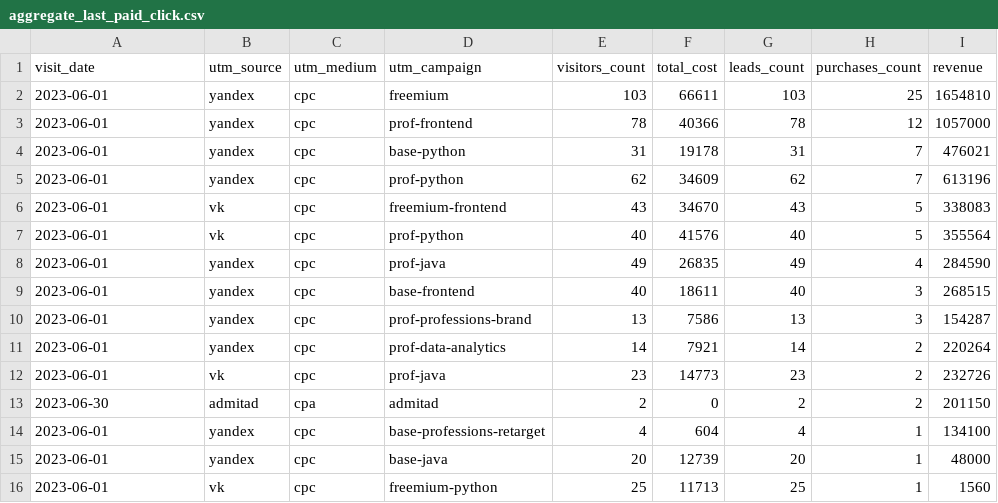
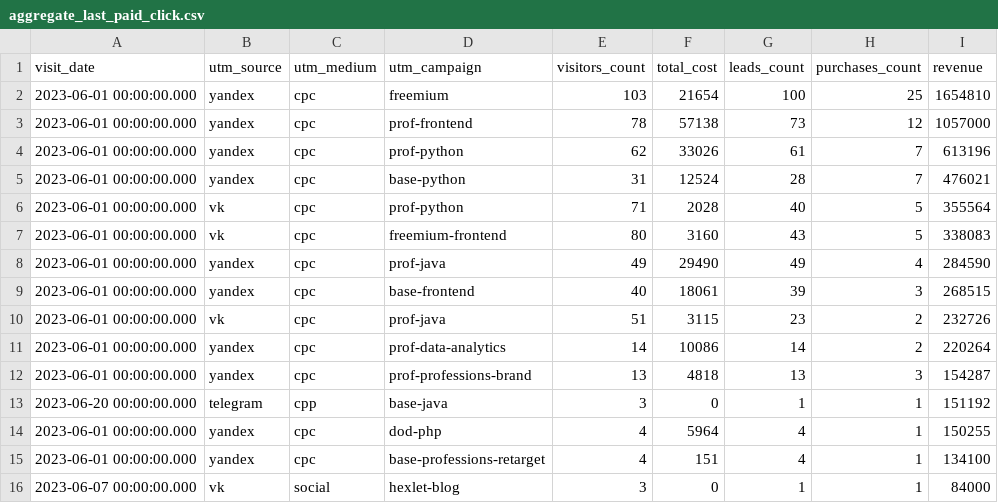
Before and after one commit to arnyulia/data-analytics-project-96, a CSV file: aggregate_last_paid_click.csv, drawn as a sheet.

Commit message:
Update aggregate_last_paid_click.csv

```diff
--- a/aggregate_last_paid_click.csv
+++ b/aggregate_last_paid_click.csv
@@ -1,16 +1,16 @@
 visit_date,"utm_source","utm_medium","utm_campaign","visitors_count","total_cost","leads_count","purchases_count","revenue"
-2023-06-01,yandex,cpc,freemium,103,66611,103,25,1654810
-2023-06-01,yandex,cpc,prof-frontend,78,40366,78,12,1057000
-2023-06-01,yandex,cpc,base-python,31,19178,31,7,476021
-2023-06-01,yandex,cpc,prof-python,62,34609,62,7,613196
-2023-06-01,vk,cpc,freemium-frontend,43,34670,43,5,338083
-2023-06-01,vk,cpc,prof-python,40,41576,40,5,355564
-2023-06-01,yandex,cpc,prof-java,49,26835,49,4,284590
-2023-06-01,yandex,cpc,base-frontend,40,18611,40,3,268515
-2023-06-01,yandex,cpc,prof-professions-brand,13,7586,13,3,154287
-2023-06-01,yandex,cpc,prof-data-analytics,14,7921,14,2,220264
-2023-06-01,vk,cpc,prof-java,23,14773,23,2,232726
-2023-06-30,admitad,cpa,admitad,2,0,2,2,201150
-2023-06-01,yandex,cpc,base-professions-retarget,4,604,4,1,134100
-2023-06-01,yandex,cpc,base-java,20,12739,20,1,48000
-2023-06-01,vk,cpc,freemium-python,25,11713,25,1,1560
+2023-06-01 00:00:00.000,yandex,cpc,freemium,103,21654,100,25,1654810
+2023-06-01 00:00:00.000,yandex,cpc,prof-frontend,78,57138,73,12,1057000
+2023-06-01 00:00:00.000,yandex,cpc,prof-python,62,33026,61,7,613196
+2023-06-01 00:00:00.000,yandex,cpc,base-python,31,12524,28,7,476021
+2023-06-01 00:00:00.000,vk,cpc,prof-python,71,2028,40,5,355564
+2023-06-01 00:00:00.000,vk,cpc,freemium-frontend,80,3160,43,5,338083
+2023-06-01 00:00:00.000,yandex,cpc,prof-java,49,29490,49,4,284590
+2023-06-01 00:00:00.000,yandex,cpc,base-frontend,40,18061,39,3,268515
+2023-06-01 00:00:00.000,vk,cpc,prof-java,51,3115,23,2,232726
+2023-06-01 00:00:00.000,yandex,cpc,prof-data-analytics,14,10086,14,2,220264
+2023-06-01 00:00:00.000,yandex,cpc,prof-professions-brand,13,4818,13,3,154287
+2023-06-20 00:00:00.000,telegram,cpp,base-java,3,0,1,1,151192
+2023-06-01 00:00:00.000,yandex,cpc,dod-php,4,5964,4,1,150255
+2023-06-01 00:00:00.000,yandex,cpc,base-professions-retarget,4,151,4,1,134100
+2023-06-07 00:00:00.000,vk,social,hexlet-blog,3,0,1,1,84000
```
